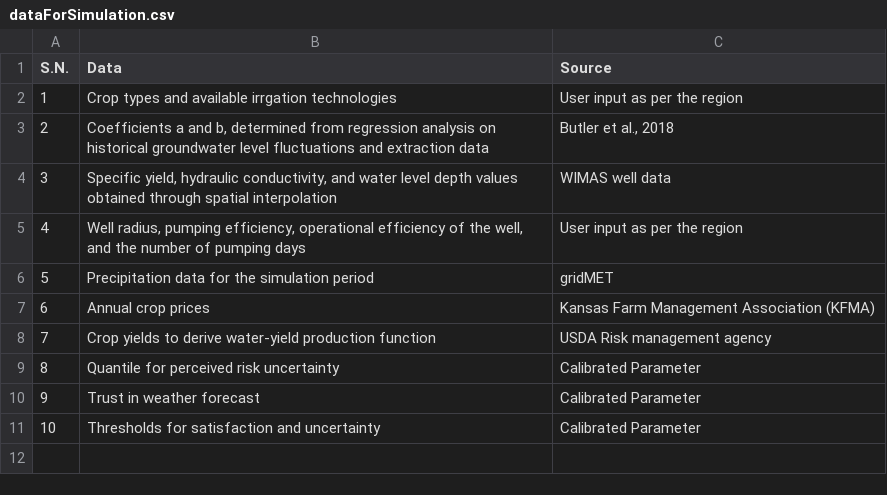
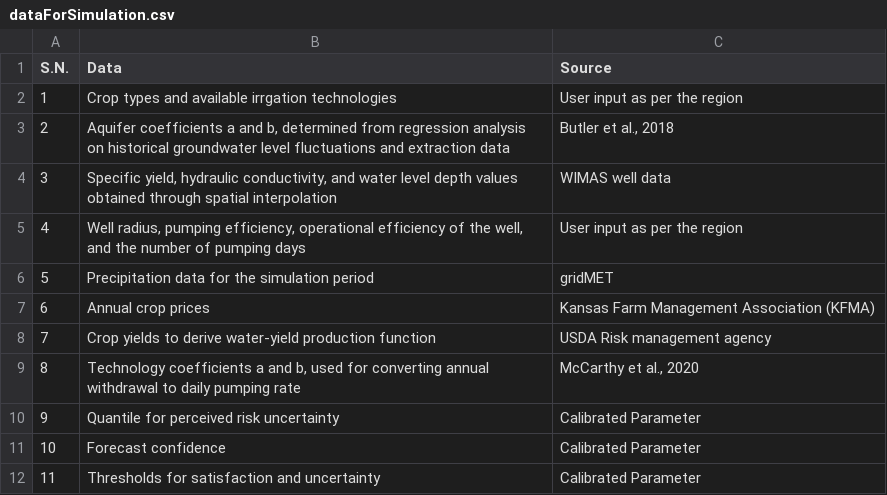
Before and after one commit to philip928lin/PyCHAMP, a CSV file: docs/source/dataForSimulation.csv, drawn as a sheet; addresses are those after the commit; the diff names each change by its address in the sheet, - before the commit and + after, or states it on an @@ line.

```diff
--- a/docs/source/dataForSimulation.csv
+++ b/docs/source/dataForSimulation.csv
-B3 (Data): Coefficients a and…
+B3 (Data): Aquifer coefficients a and…
+row 9: 8 | Technology coefficients a and b, used for converting annual withdrawal to daily pumping rate | McCarthy et al., 2020
@@ column A (S.N.) renumbered from row 10 down @@
-B11 (Data): Trust in weather forecast
+B11 (Data): Forecast confidence
```
Also changed, not shown: 10 other files.
